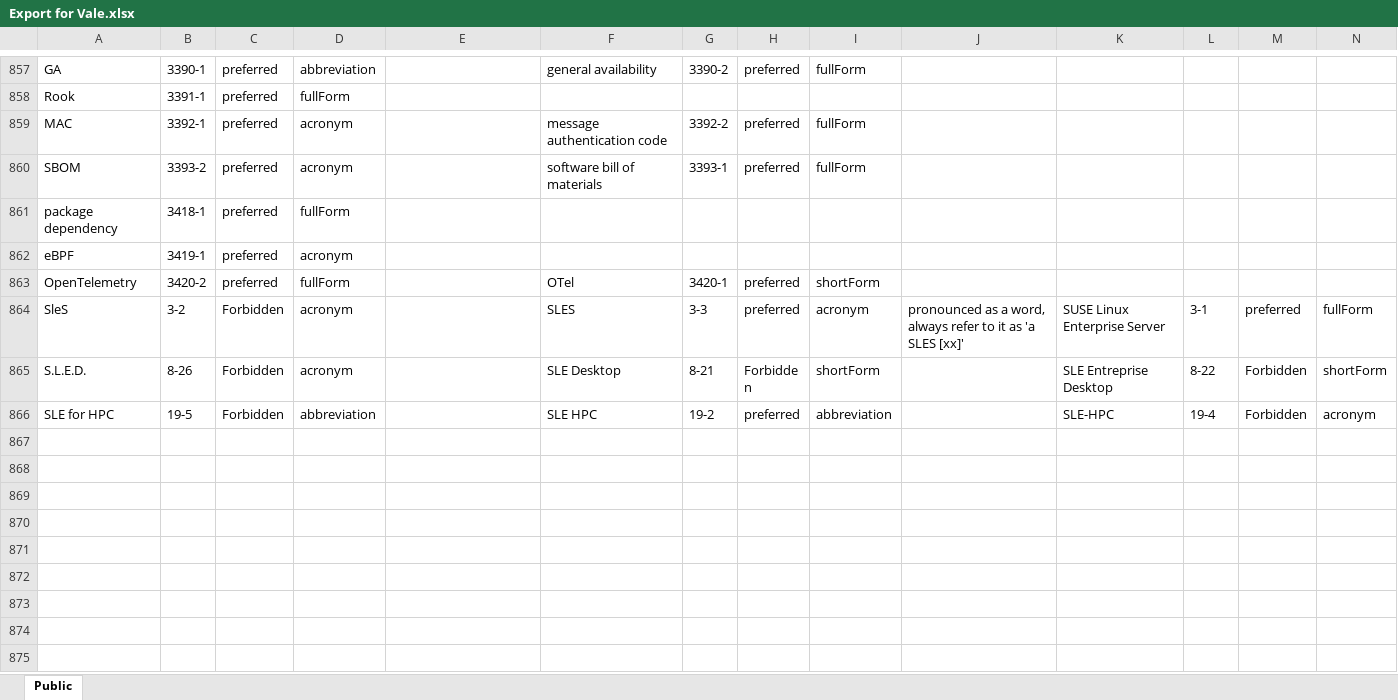
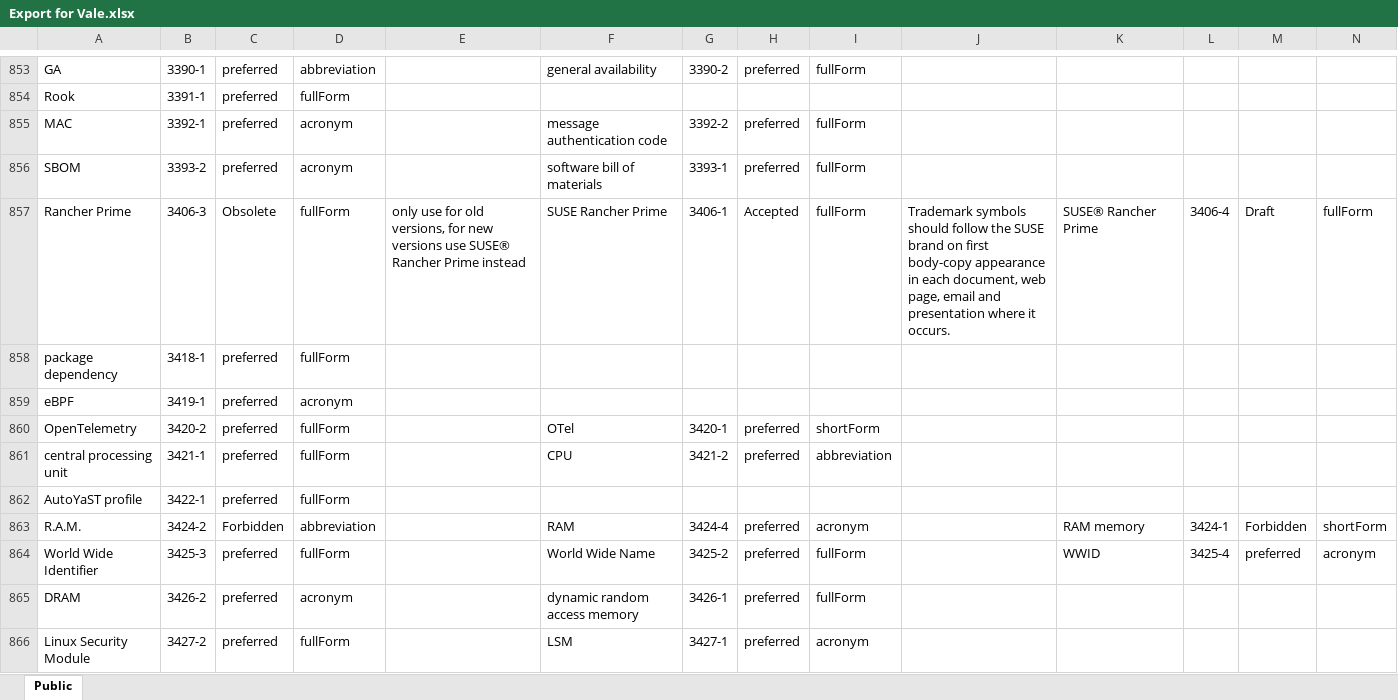
Before and after one commit to openSUSE/suse-vale-styleguide, an Excel workbook: common/xslt/Export for Vale.xlsx, sheet Public, drawn as a sheet; only a part is shown, gaps mark what is left out; the shorter side is filled out with more unchanged rows; values as stored, in another font and other column widths than the file's, no borders; removed rows and columns are numbered as before the commit, all else as after; rows hold the shown columns only; the diff covers the shown part only; the diff names each change by its address in the sheet, - before the commit and + after, or states it on an @@ line.

```diff
--- a/common/xslt/Export for Vale.xlsx (sheet Public)
+++ b/common/xslt/Export for Vale.xlsx (sheet Public)
+row 857: Rancher Prime | 3406-3 | Obsolete | fullForm | only use for old versions, for new versions use SUSE® Rancher Prime instead | SUSE Rancher Prime | 3406-1 | Accepted | fullForm | Trademark symbols should follow the SUSE brand on first body-copy appearance in each document, web page, email and presentation where it occurs. | SUSE® Rancher Prime | 3406-4 | Draft | fullForm
-row 864: SleS | 3-2 | Forbidden | acronym |  | SLES | 3-3 | preferred | acronym | pronounced as a word, always refer to it as 'a SLES [xx]' | SUSE Linux Enterprise Server | 3-1 | preferred | fullForm
+row 861: central processing unit | 3421-1 | preferred | fullForm |  | CPU | 3421-2 | preferred | abbreviation
+row 862: AutoYaST profile | 3422-1 | preferred | fullForm
+row 863: R.A.M. | 3424-2 | Forbidden | abbreviation |  | RAM | 3424-4 | preferred | acronym |  | RAM memory | 3424-1 | Forbidden | shortForm
+row 864: World Wide Identifier | 3425-3 | preferred | fullForm |  | World Wide Name | 3425-2 | preferred | fullForm |  | WWID | 3425-4 | preferred | acronym
+row 865: DRAM | 3426-2 | preferred | acronym |  | dynamic random access memory | 3426-1 | preferred | fullForm
+row 866: Linux Security Module | 3427-2 | preferred | fullForm |  | LSM | 3427-1 | preferred | acronym
```
Also changed, not shown: 24 added rows, 7 removed rows and 51 edited cells elsewhere in this sheet, 1 other file.
